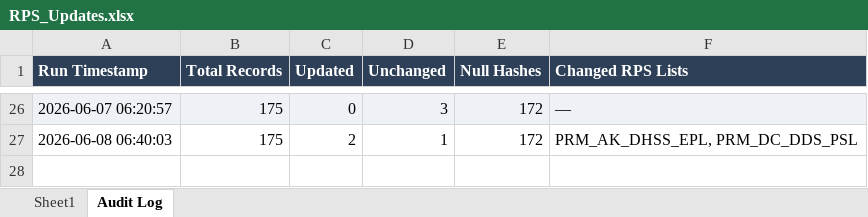
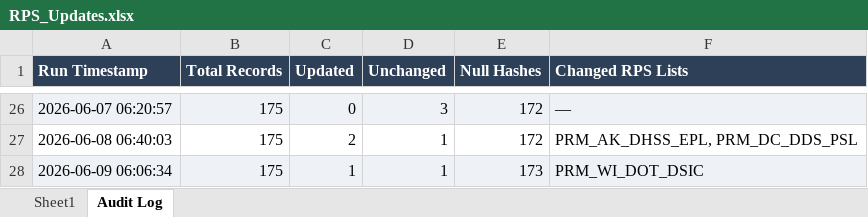
Before and after one commit to rahulraveendrannair-bot/Update-Checking-Automation, an Excel workbook: RPS_Updates.xlsx, sheet Audit Log, drawn as a sheet; only a part is shown, gaps mark what is left out; values as stored, in another font and other column widths than the file's, no borders; the diff names each change by its address in the sheet, - before the commit and + after, or states it on an @@ line.

```diff
--- a/RPS_Updates.xlsx (sheet Audit Log)
+++ b/RPS_Updates.xlsx (sheet Audit Log)
+row 28: 2026-06-09 06:06:34 | 175 | 1 | 1 | 173 | PRM_WI_DOT_DSIC
```
Also changed, not shown: sheet Sheet1, 2 other files.
